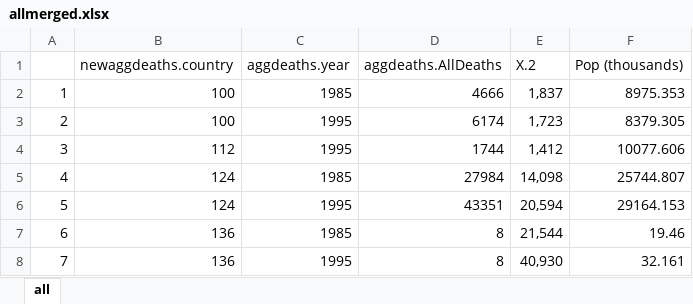
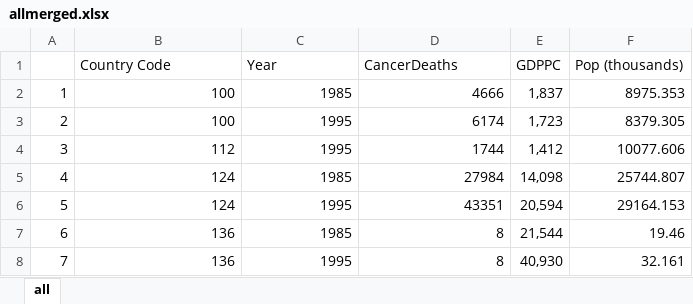
Before and after one commit to T3chy/biostatscancerecon, an Excel workbook: allmerged.xlsx, sheet all, drawn as a sheet; only a part is shown; values as stored, in another font and other column widths than the file's, no borders; removed rows and columns are numbered as before the commit, all else as after; the diff names each change by its address in the sheet, - before the commit and + after, or states it on an @@ line.

Commit message:
for reals this time

```diff
--- a/allmerged.xlsx (sheet all)
+++ b/allmerged.xlsx (sheet all)
-row 1:  | newaggdeaths.country | aggdeaths.year | aggdeaths.AllDeaths | X.2 | Pop (thousands)
+row 1:  | Country Code | Year | CancerDeaths | GDPPC | Pop (thousands)
```
